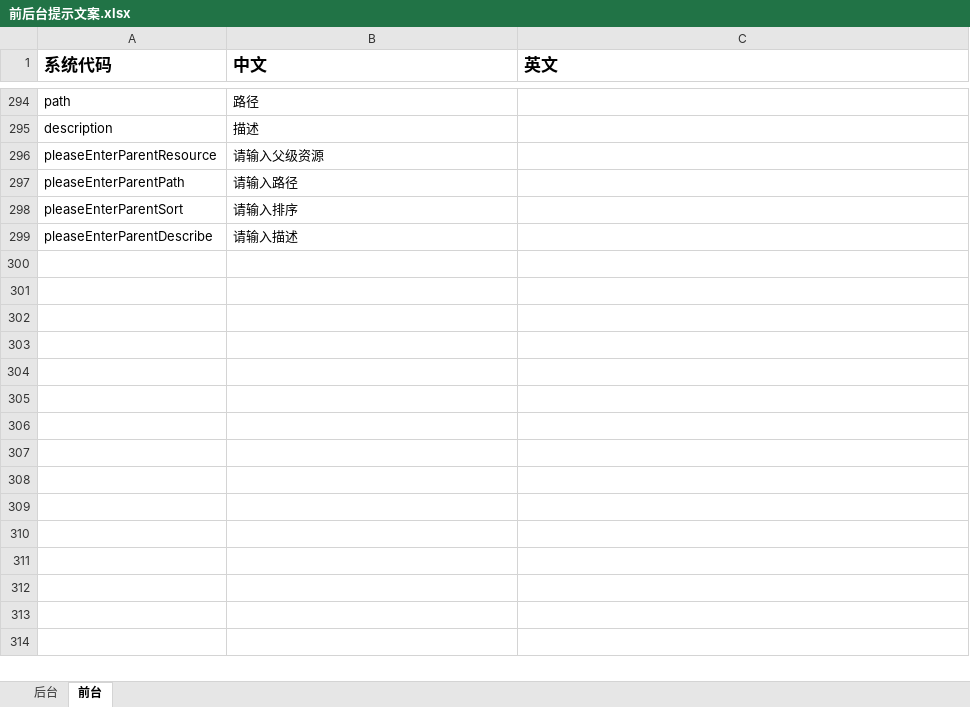
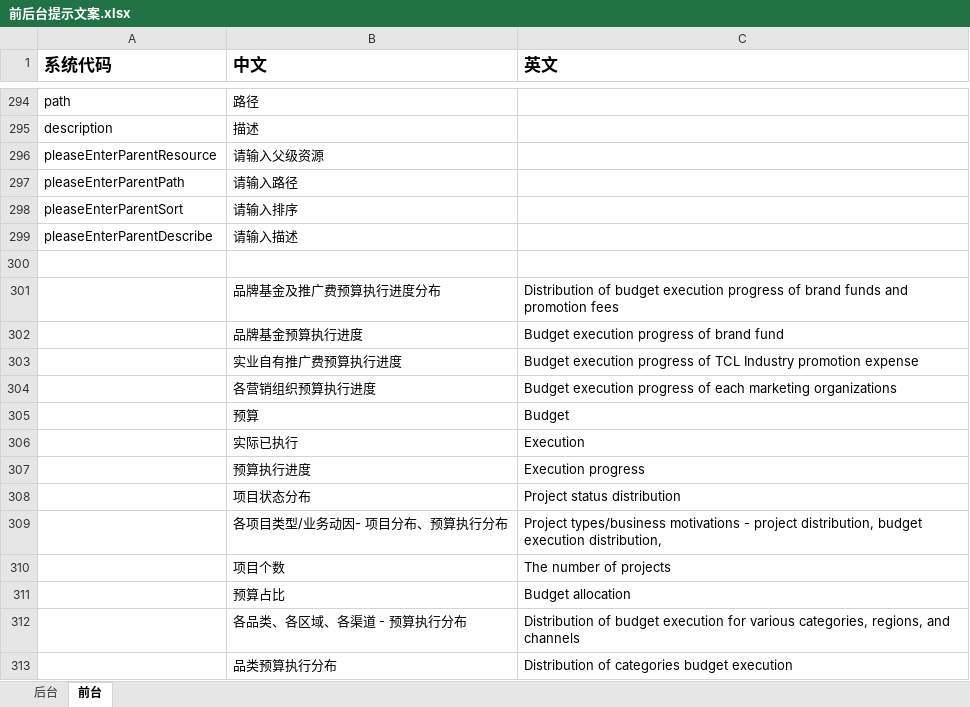
Before and after one commit to XMshushu/TCL, an Excel workbook: MPM/需求文件/前后台提示文案.xlsx, sheet 前台, drawn as a sheet; only a part is shown, gaps mark what is left out; values as stored, in another font and other column widths than the file's, no borders; the diff names each change by its address in the sheet, - before the commit and + after, or states it on an @@ line.

```diff
--- a/MPM/需求文件/前后台提示文案.xlsx (sheet 前台)
+++ b/MPM/需求文件/前后台提示文案.xlsx (sheet 前台)
+row 300: (empty)
+row 301:  | 品牌基金及推广费预算执行进度分布 | Distribution of budget execution progress of brand funds and promotion fees
+row 302:  | 品牌基金预算执行进度 | Budget execution progress of brand fund
+row 303:  | 实业自有推广费预算执行进度 | Budget execution progress of TCL Industry promotion expense
+row 304:  | 各营销组织预算执行进度 | Budget execution progress of each marketing organizations
+row 305:  | 预算 | Budget
+row 306:  | 实际已执行 | Execution
+row 307:  | 预算执行进度 | Execution progress
+row 308:  | 项目状态分布 | Project status distribution
+row 309:  | 各项目类型/业务动因- 项目分布、预算执行分布 | Project types/business motivations - project distribution, budget execution distribution,
+row 310:  | 项目个数 | The number of projects
+row 311:  | 预算占比 | Budget allocation
+row 312:  | 各品类、各区域、各渠道 - 预算执行分布 | Distribution of budget execution for various categories, regions, and channels
+row 313:  | 品类预算执行分布 | Distribution of categories budget execution
```
Also changed, not shown: 2 other files.
